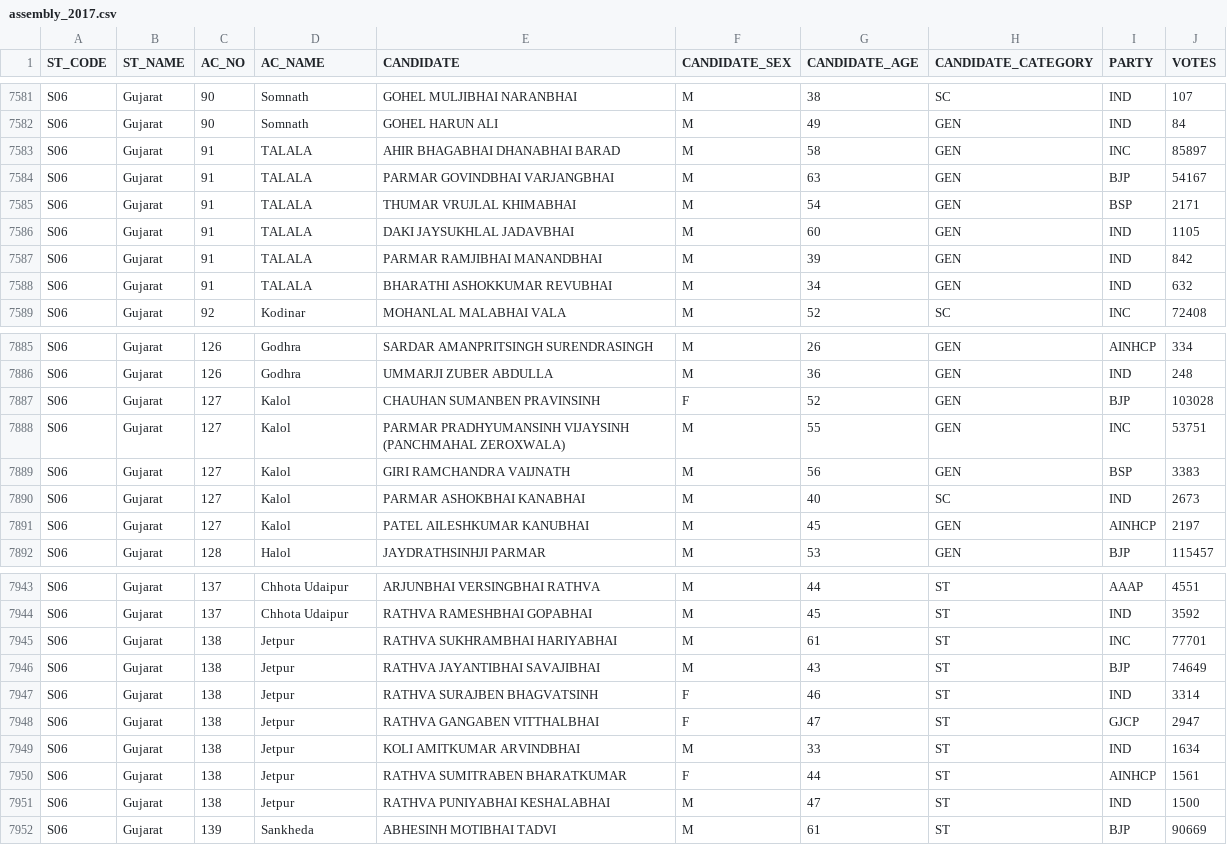
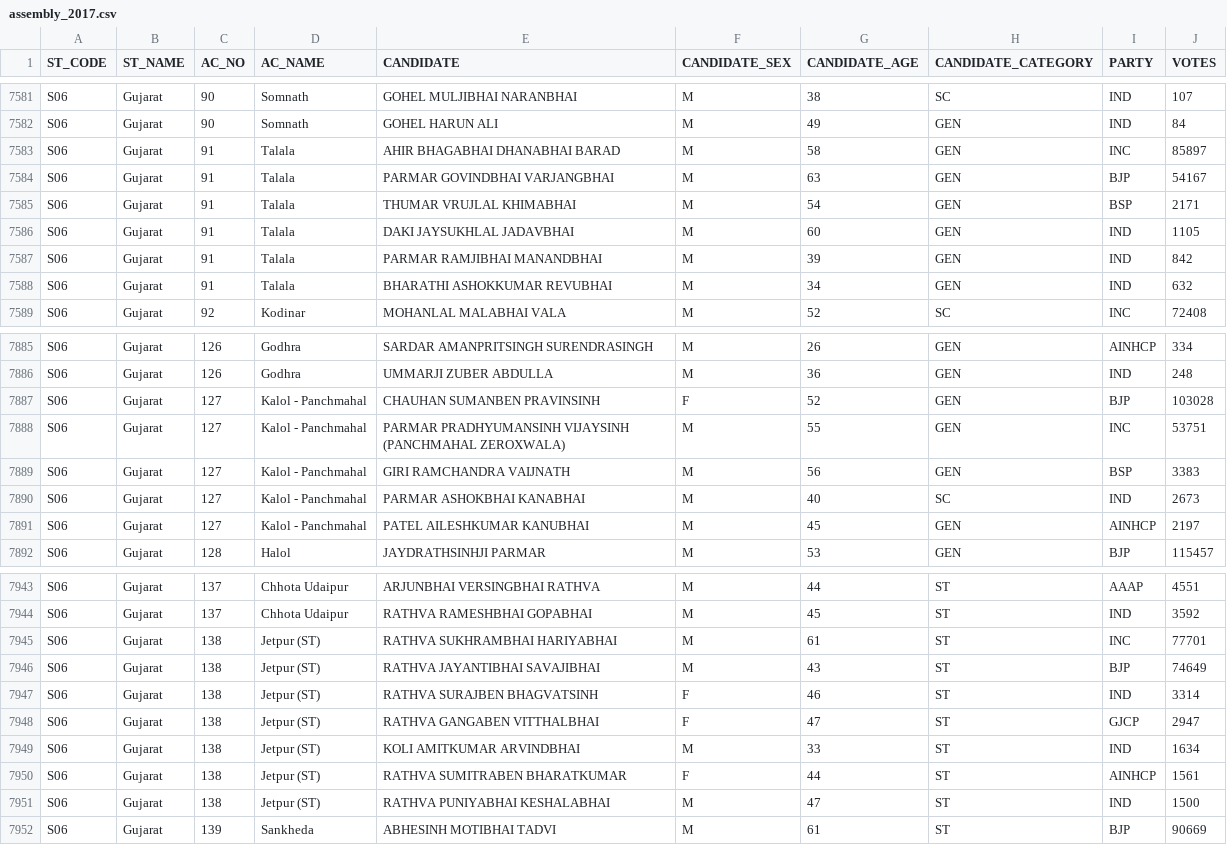
Before and after one commit to team-NewsClick/Election-Viz, a CSV file: public/data/csv/assembly_2017.csv, drawn as a sheet; only a part is shown, gaps mark what is left out; the diff covers the shown part only.

Commit message:
add: UP new region; fix: Gujarat AC_NAMEs

```diff
--- a/public/data/csv/assembly_2017.csv
+++ b/public/data/csv/assembly_2017.csv
@@ -7582,8 +7582,8 @@ S06,Gujarat,90,Somnath,GOHEL MULJIBHAI NARANBHAI,M,38,SC,IND,107
 S06,Gujarat,90,Somnath,GOHEL HARUN ALI,M,49,GEN,IND,84
-S06,Gujarat,91,TALALA,AHIR  BHAGABHAI DHANABHAI BARAD,M,58,GEN,INC,85897
-S06,Gujarat,91,TALALA,PARMAR GOVINDBHAI VARJANGBHAI,M,63,GEN,BJP,54167
-S06,Gujarat,91,TALALA,THUMAR VRUJLAL KHIMABHAI,M,54,GEN,BSP,2171
-S06,Gujarat,91,TALALA,DAKI JAYSUKHLAL JADAVBHAI,M,60,GEN,IND,1105
-S06,Gujarat,91,TALALA,PARMAR  RAMJIBHAI MANANDBHAI,M,39,GEN,IND,842
-S06,Gujarat,91,TALALA,BHARATHI ASHOKKUMAR REVUBHAI,M,34,GEN,IND,632
+S06,Gujarat,91,Talala,AHIR  BHAGABHAI DHANABHAI BARAD,M,58,GEN,INC,85897
+S06,Gujarat,91,Talala,PARMAR GOVINDBHAI VARJANGBHAI,M,63,GEN,BJP,54167
+S06,Gujarat,91,Talala,THUMAR VRUJLAL KHIMABHAI,M,54,GEN,BSP,2171
+S06,Gujarat,91,Talala,DAKI JAYSUKHLAL JADAVBHAI,M,60,GEN,IND,1105
+S06,Gujarat,91,Talala,PARMAR  RAMJIBHAI MANANDBHAI,M,39,GEN,IND,842
+S06,Gujarat,91,Talala,BHARATHI ASHOKKUMAR REVUBHAI,M,34,GEN,IND,632
 S06,Gujarat,92,Kodinar,MOHANLAL MALABHAI VALA,M,52,SC,INC,72408
@@ -7886,7 +7886,7 @@ S06,Gujarat,126,Godhra,SARDAR AMANPRITSINGH SURENDRASINGH,M,26,GEN,AINHCP,334
 S06,Gujarat,126,Godhra,UMMARJI ZUBER ABDULLA,M,36,GEN,IND,248
-S06,Gujarat,127,Kalol,CHAUHAN SUMANBEN PRAVINSINH,F,52,GEN,BJP,103028
-S06,Gujarat,127,Kalol,PARMAR PRADHYUMANSINH VIJAYSINH (PANCHMAHAL ZEROXWALA),M,55,GEN,INC,53751
-S06,Gujarat,127,Kalol,GIRI RAMCHANDRA VAIJNATH,M,56,GEN,BSP,3383
-S06,Gujarat,127,Kalol,PARMAR ASHOKBHAI KANABHAI,M,40,SC,IND,2673
-S06,Gujarat,127,Kalol,PATEL AILESHKUMAR KANUBHAI,M,45,GEN,AINHCP,2197
+S06,Gujarat,127,Kalol - Panchmahal,CHAUHAN SUMANBEN PRAVINSINH,F,52,GEN,BJP,103028
+S06,Gujarat,127,Kalol - Panchmahal,PARMAR PRADHYUMANSINH VIJAYSINH (PANCHMAHAL ZEROXWALA),M,55,GEN,INC,53751
+S06,Gujarat,127,Kalol - Panchmahal,GIRI RAMCHANDRA VAIJNATH,M,56,GEN,BSP,3383
+S06,Gujarat,127,Kalol - Panchmahal,PARMAR ASHOKBHAI KANABHAI,M,40,SC,IND,2673
+S06,Gujarat,127,Kalol - Panchmahal,PATEL AILESHKUMAR KANUBHAI,M,45,GEN,AINHCP,2197
 S06,Gujarat,128,Halol,JAYDRATHSINHJI  PARMAR,M,53,GEN,BJP,115457
@@ -7944,9 +7944,9 @@ S06,Gujarat,137,Chhota Udaipur,ARJUNBHAI VERSINGBHAI RATHVA,M,44,ST,AAAP,4551
 S06,Gujarat,137,Chhota Udaipur,RATHVA RAMESHBHAI GOPABHAI,M,45,ST,IND,3592
-S06,Gujarat,138,Jetpur,RATHVA SUKHRAMBHAI HARIYABHAI,M,61,ST,INC,77701
-S06,Gujarat,138,Jetpur,RATHVA JAYANTIBHAI SAVAJIBHAI,M,43,ST,BJP,74649
-S06,Gujarat,138,Jetpur,RATHVA SURAJBEN BHAGVATSINH,F,46,ST,IND,3314
-S06,Gujarat,138,Jetpur,RATHVA GANGABEN VITTHALBHAI,F,47,ST,GJCP,2947
-S06,Gujarat,138,Jetpur,KOLI AMITKUMAR ARVINDBHAI,M,33,ST,IND,1634
-S06,Gujarat,138,Jetpur,RATHVA SUMITRABEN BHARATKUMAR,F,44,ST,AINHCP,1561
-S06,Gujarat,138,Jetpur,RATHVA PUNIYABHAI KESHALABHAI,M,47,ST,IND,1500
+S06,Gujarat,138,Jetpur (ST),RATHVA SUKHRAMBHAI HARIYABHAI,M,61,ST,INC,77701
+S06,Gujarat,138,Jetpur (ST),RATHVA JAYANTIBHAI SAVAJIBHAI,M,43,ST,BJP,74649
+S06,Gujarat,138,Jetpur (ST),RATHVA SURAJBEN BHAGVATSINH,F,46,ST,IND,3314
+S06,Gujarat,138,Jetpur (ST),RATHVA GANGABEN VITTHALBHAI,F,47,ST,GJCP,2947
+S06,Gujarat,138,Jetpur (ST),KOLI AMITKUMAR ARVINDBHAI,M,33,ST,IND,1634
+S06,Gujarat,138,Jetpur (ST),RATHVA SUMITRABEN BHARATKUMAR,F,44,ST,AINHCP,1561
+S06,Gujarat,138,Jetpur (ST),RATHVA PUNIYABHAI KESHALABHAI,M,47,ST,IND,1500
 S06,Gujarat,139,Sankheda,ABHESINH MOTIBHAI TADVI,M,61,ST,BJP,90669
```
Also changed, not shown: 26 edited cells elsewhere in this file, 2 other files.
